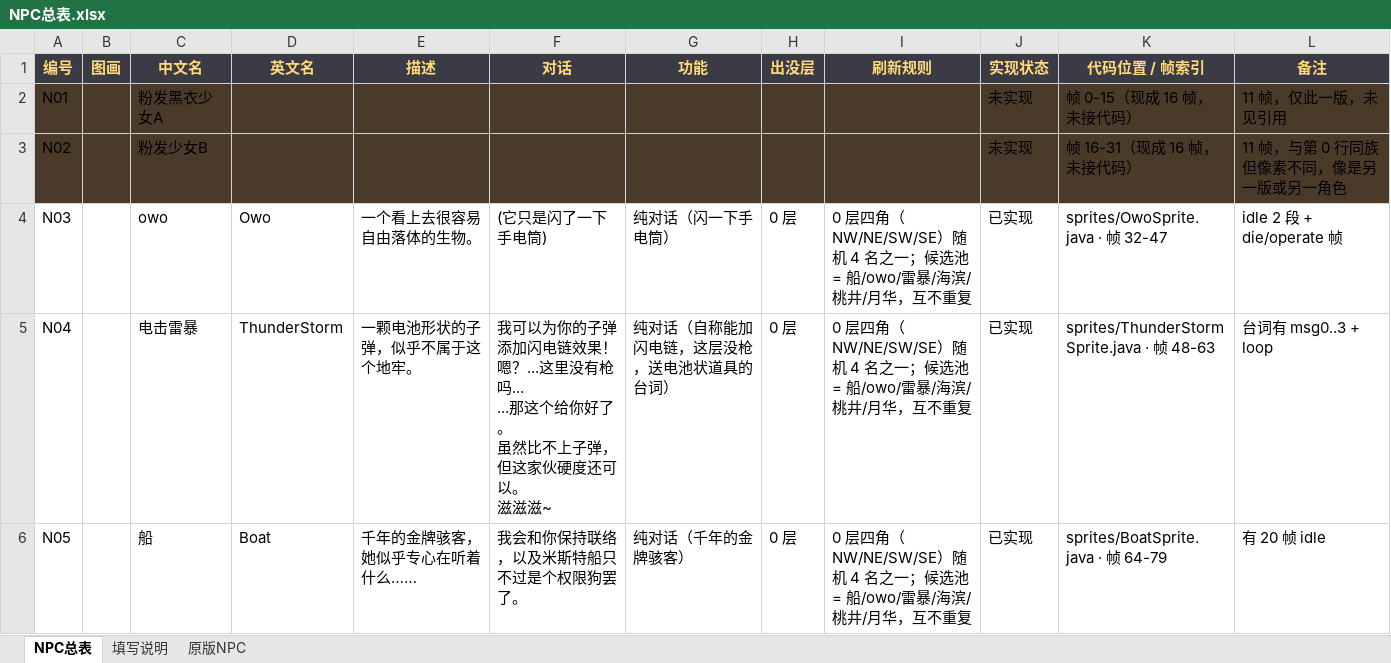
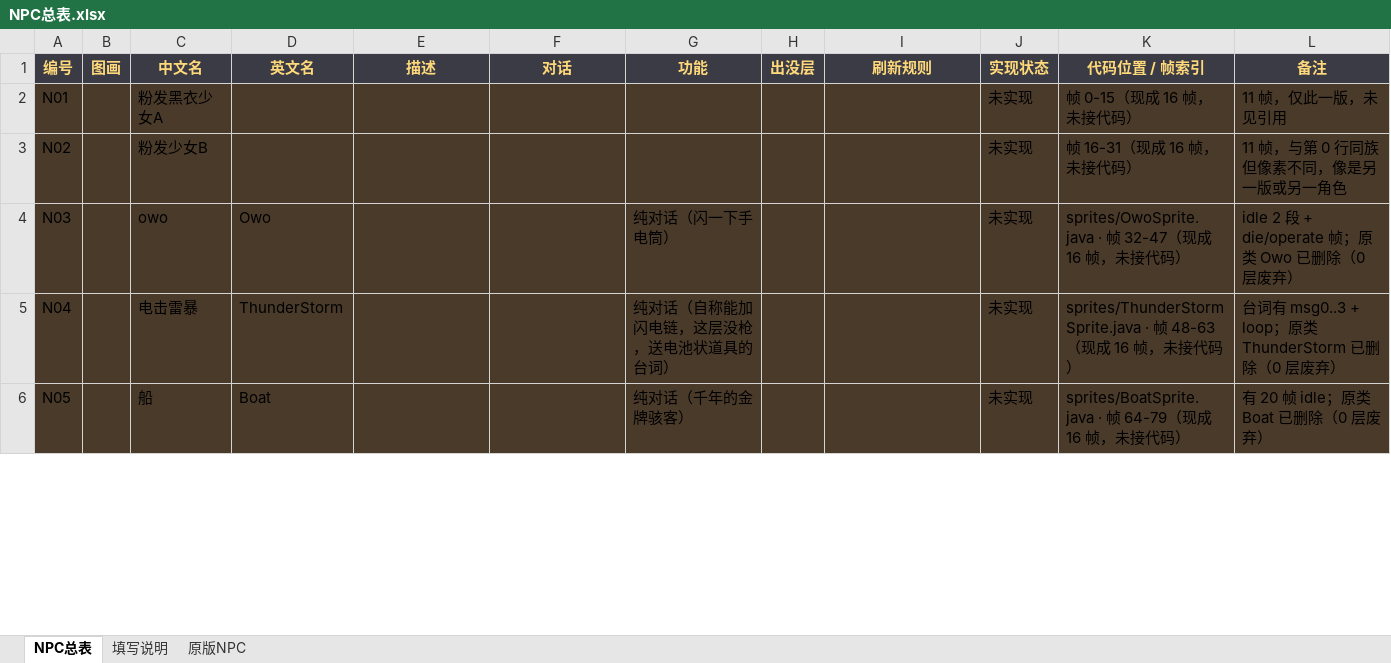
Before and after one commit to Dasffafa/Radish_Pixel_Dungeon, an Excel workbook: docs/萝卜地牢开发文档/NPC总表.xlsx, sheet NPC总表, drawn as a sheet; only a part is shown; values as stored, in another font and other column widths than the file's, no borders; charts and pictures not drawn; ↵ is a line break in a cell; the diff covers the shown part only; the diff names each change by its address in the sheet, - before the commit and + after, or states it on an @@ line.

Commit message:
docs(npc): 总表内容同步 0 层删除结果

```diff
--- a/docs/萝卜地牢开发文档/NPC总表.xlsx (sheet NPC总表)
+++ b/docs/萝卜地牢开发文档/NPC总表.xlsx (sheet NPC总表)
-A4:L6 fill: none
+A4:L6 fill: #4A3A2A
-E4 (描述): 一个看上去很容易自由落体的生物。
+E4 (描述): (empty)
-F4 (对话): (它只是闪了一下手电筒)
+F4 (对话): (empty)
-H4:H6 (出没层): 0 层
+H4:H6 (出没层): (empty)
-I4:I6 (刷新规则): 0 层四角（NW/NE/SW/SE）随机 4 名之一；候选池 = 船/owo/雷暴/海滨/桃井/月华，互不重复
+I4:I6 (刷新规则): (empty)
-J4:J6 (实现状态): 已实现
+J4:J6 (实现状态): 未实现
-K4 (代码位置 / 帧索引): sprites/OwoSprite.java · 帧 32-47
+K4 (代码位置 / 帧索引): sprites/OwoSprite.java · 帧 32-47（现成 16 帧，未接代码）
-L4 (备注): idle 2 段 + die/operate 帧
+L4 (备注): idle 2 段 + die/operate 帧；原类 Owo 已删除（0 层废弃）
-E5 (描述): 一颗电池形状的子弹，似乎不属于这个地牢。
+E5 (描述): (empty)
-F5 (对话): 我可以为你的子弹添加闪电链效果！ ↵ 嗯？...这里没有枪吗... ↵ ...那这个给你好了。 ↵ 虽然比不上子弹，但这家伙硬度还可以。 ↵ 滋滋滋~
+F5 (对话): (empty)
-K5 (代码位置 / 帧索引): …48-63
+K5 (代码位置 / 帧索引): …48-63（现成 16 帧，未接代码）
-L5 (备注): 台词有 msg0..3 + loop
+L5 (备注): 台词有 msg0..3 + loop；原类 ThunderStorm 已删除（0 层废弃）
-E6 (描述): 千年的金牌骇客，她似乎专心在听着什么……
+E6 (描述): (empty)
-F6 (对话): 我会和你保持联络，以及米斯特船只不过是个权限狗罢了。
+F6 (对话): (empty)
-K6 (代码位置 / 帧索引): sprites/BoatSprite.java · 帧 64-79
+K6 (代码位置 / 帧索引): sprites/BoatSprite.java · 帧 64-79（现成 16 帧，未接代码）
-L6 (备注): 有 20 帧 idle
+L6 (备注): 有 20 帧 idle；原类 Boat 已删除（0 层废弃）
```
Also changed, not shown: 18 edited cells and cell formats elsewhere in this sheet, sheet 填写说明.
